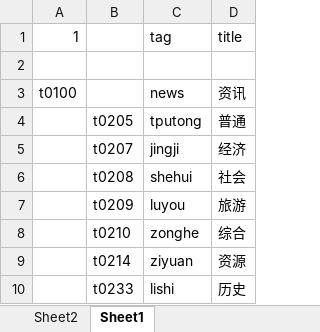
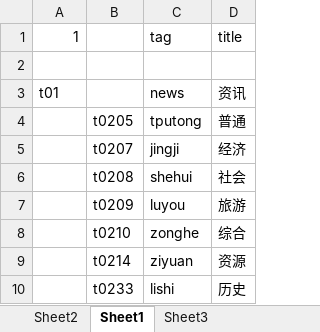
Before and after one commit to gislite/maplet, an Excel workbook: database/meta/maplet_info_tags.xlsx, sheet Sheet1, drawn as a sheet; only a part is shown; values as stored, in another font and other column widths than the file's, no borders; the diff names each change by its address in the sheet, - before the commit and + after, or states it on an @@ line.

```diff
--- a/database/meta/maplet_info_tags.xlsx (sheet Sheet1)
+++ b/database/meta/maplet_info_tags.xlsx (sheet Sheet1)
+sheet tab: Sheet3
-A3: t0100
+A3: t01
```
Also changed, not shown: sheet Sheet2, 15 other files.
